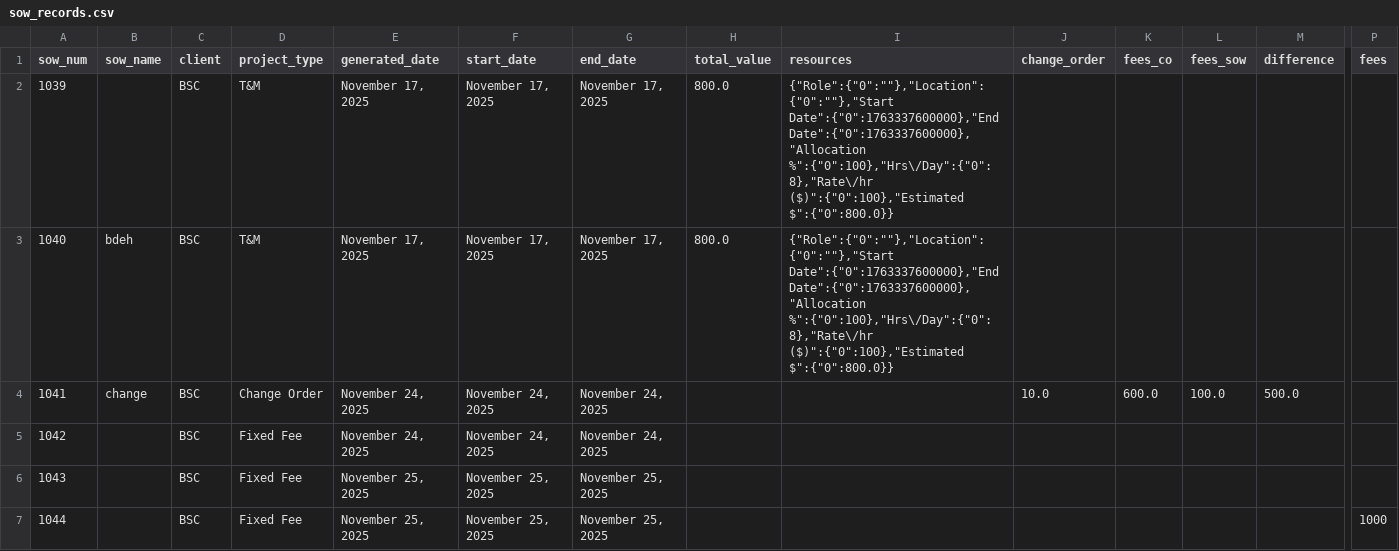
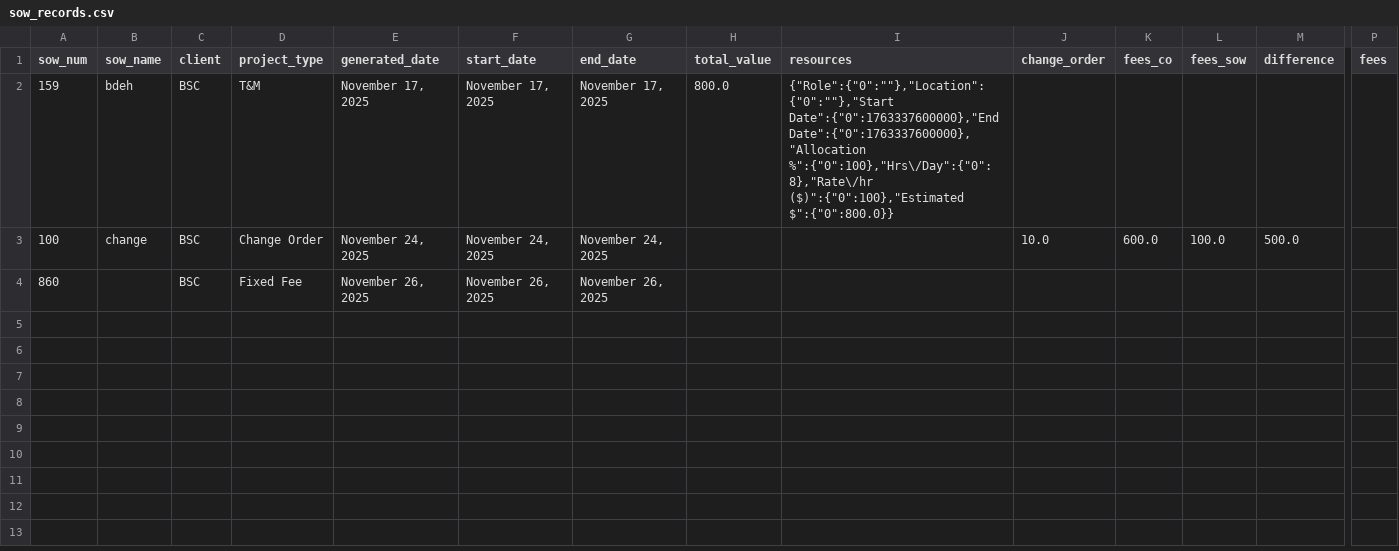
Before and after one commit to Bhagyesh33/NewSOW, a CSV file: sow_records/sow_records.csv, drawn as a sheet; only a part is shown, gaps mark what is left out; removed rows and columns are numbered as before the commit, all else as after; rows hold the shown columns only; the diff names each change by its address in the sheet, - before the commit and + after, or states it on an @@ line.

```diff
--- a/sow_records/sow_records.csv
+++ b/sow_records/sow_records.csv
-row 2: 1039 |  | BSC | T&M | November 17, 2025 | November 17, 2025 | November 17, 2025 | 800.0 | {"Role":{"0":""},"Location":{"0":""},"Start Date":{"0":1763337600000},"End Date":{"0":1763337600000},"Allocation %":{"0":100},"Hrs\/Day":{"0":8},"Rate\/hr ($)":{"0":100},"Estimated $":{"0":800.0}}
-A2 (sow_num): 1040
+A2 (sow_num): 159
-A3 (sow_num): 1041
+A3 (sow_num): 100
-A4 (sow_num): 1042
+A4 (sow_num): 860
-E4 (generated_date): November 24, 2025
+E4 (generated_date): November 26, 2025
-F4 (start_date): November 24, 2025
+F4 (start_date): November 26, 2025
-G4 (end_date): November 24, 2025
+G4 (end_date): November 26, 2025
-row 6: 1043 |  | BSC | Fixed Fee | November 25, 2025 | November 25, 2025 | November 25, 2025
-row 7: 1044 |  | BSC | Fixed Fee | November 25, 2025 | November 25, 2025 | November 25, 2025 |  |  |  |  |  |  | 1000
```
Also changed, not shown: 2 other files.
